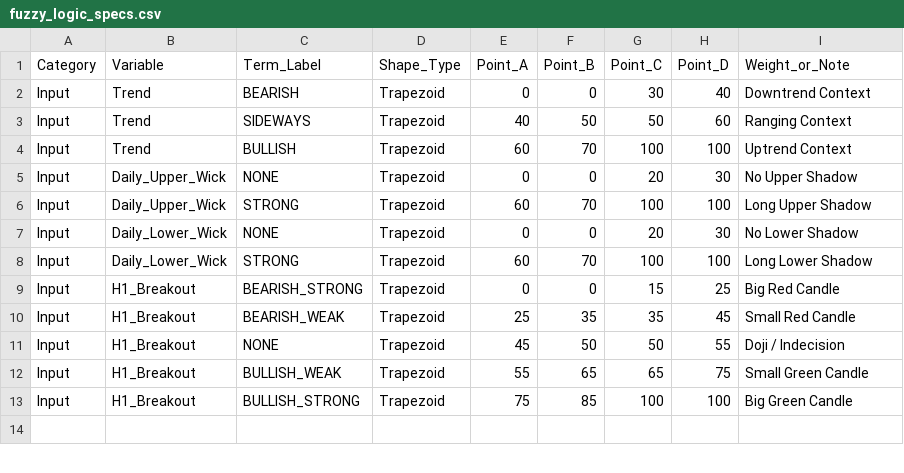
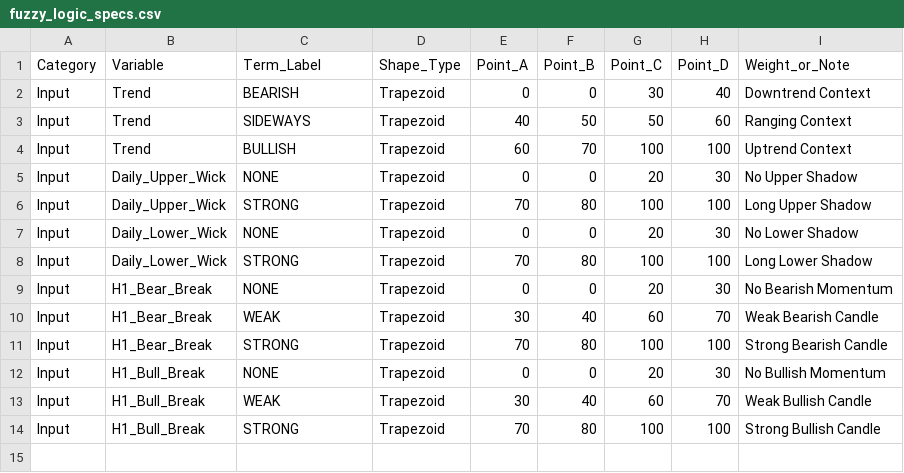
Before and after one commit to taaaaannnnnn/FuzzyMQ5, a CSV file: Documentation/fuzzy_logic_specs.csv, drawn as a sheet; only a part is shown; the diff covers the shown part only.

```diff
--- a/Documentation/fuzzy_logic_specs.csv
+++ b/Documentation/fuzzy_logic_specs.csv
@@ -5,10 +5,11 @@ Input,Trend,BULLISH,Trapezoid,60,70,100,100,Uptrend Context
 Input,Daily_Upper_Wick,NONE,Trapezoid,0,0,20,30,No Upper Shadow
-Input,Daily_Upper_Wick,STRONG,Trapezoid,60,70,100,100,Long Upper Shadow
+Input,Daily_Upper_Wick,STRONG,Trapezoid,70,80,100,100,Long Upper Shadow
 Input,Daily_Lower_Wick,NONE,Trapezoid,0,0,20,30,No Lower Shadow
-Input,Daily_Lower_Wick,STRONG,Trapezoid,60,70,100,100,Long Lower Shadow
-Input,H1_Breakout,BEARISH_STRONG,Trapezoid,0,0,15,25,Big Red Candle
-Input,H1_Breakout,BEARISH_WEAK,Trapezoid,25,35,35,45,Small Red Candle
-Input,H1_Breakout,NONE,Trapezoid,45,50,50,55,Doji / Indecision
-Input,H1_Breakout,BULLISH_WEAK,Trapezoid,55,65,65,75,Small Green Candle
-Input,H1_Breakout,BULLISH_STRONG,Trapezoid,75,85,100,100,Big Green Candle
+Input,Daily_Lower_Wick,STRONG,Trapezoid,70,80,100,100,Long Lower Shadow
+Input,H1_Bear_Break,NONE,Trapezoid,0,0,20,30,No Bearish Momentum
+Input,H1_Bear_Break,WEAK,Trapezoid,30,40,60,70,Weak Bearish Candle
+Input,H1_Bear_Break,STRONG,Trapezoid,70,80,100,100,Strong Bearish Candle
+Input,H1_Bull_Break,NONE,Trapezoid,0,0,20,30,No Bullish Momentum
+Input,H1_Bull_Break,WEAK,Trapezoid,30,40,60,70,Weak Bullish Candle
+Input,H1_Bull_Break,STRONG,Trapezoid,70,80,100,100,Strong Bullish Candle
 ,,,,,,,,
```
Also changed, not shown: 9 edited cells elsewhere in this file, Documentation/rules.csv, 3 other files.
